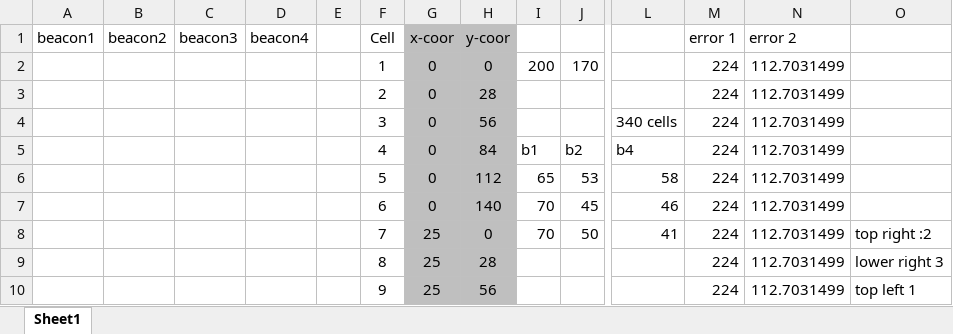
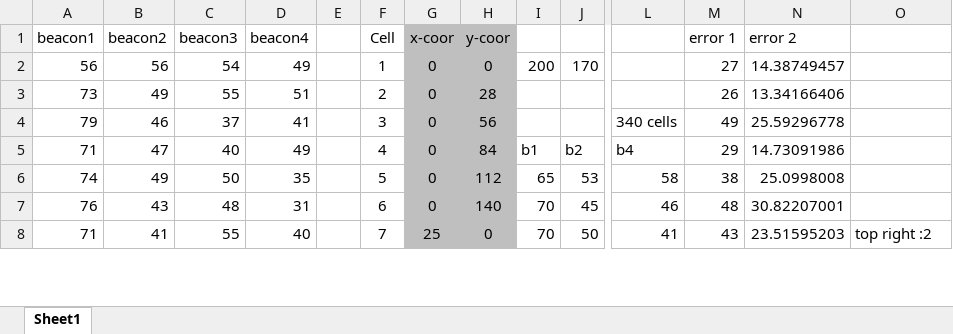
Before and after one commit to estherlu/EC544_Group4, an Excel workbook: challenge#5/KNN_Data-2.xlsx, sheet Sheet1, drawn as a sheet; only a part is shown, gaps mark what is left out; values as stored, in another font and other column widths than the file's, no borders; removed rows and columns are numbered as before the commit, all else as after; rows hold the shown columns only; the diff covers the shown part only; the diff names each change by its address in the sheet, - before the commit and + after, or states it on an @@ line.

Commit message:
data

```diff
--- a/challenge#5/KNN_Data-2.xlsx (sheet Sheet1)
+++ b/challenge#5/KNN_Data-2.xlsx (sheet Sheet1)
-row 2:  |  |  |  |  | 1 | 0 | 0 | 200 | 170 |  | 224 | 112.7031499
-row 3:  |  |  |  |  | 2 | 0 | 28 |  |  |  | 224 | 112.7031499
-row 4:  |  |  |  |  | 3 | 0 | 56 |  |  | 340 cells | 224 | 112.7031499
+row 2: 56 | 56 | 54 | 49 |  | 1 | 0 | 0 | 200 | 170 |  | 27 | 14.38749457
+row 3: 73 | 49 | 55 | 51 |  | 2 | 0 | 28 |  |  |  | 26 | 13.34166406
+row 4: 79 | 46 | 37 | 41 |  | 3 | 0 | 56 |  |  | 340 cells | 49 | 25.59296778
-A5 (beacon1): (empty)
+A5 (beacon1): 71
-B5 (beacon2): (empty)
+B5 (beacon2): 47
-C5 (beacon3): (empty)
+C5 (beacon3): 40
-D5 (beacon4): (empty)
+D5 (beacon4): 49
-M5 (error 1): 224
+M5 (error 1): 29
-N5 (error 2): 112.7031499
+N5 (error 2): 14.73091986
-A6 (beacon1): (empty)
+A6 (beacon1): 74
-B6 (beacon2): (empty)
+B6 (beacon2): 49
-C6 (beacon3): (empty)
+C6 (beacon3): 50
-D6 (beacon4): (empty)
+D6 (beacon4): 35
-M6 (error 1): 224
+M6 (error 1): 38
-N6 (error 2): 112.7031499
+N6 (error 2): 25.0998008
-A7 (beacon1): (empty)
+A7 (beacon1): 76
-B7 (beacon2): (empty)
+B7 (beacon2): 43
-C7 (beacon3): (empty)
+C7 (beacon3): 48
-D7 (beacon4): (empty)
+D7 (beacon4): 31
-M7 (error 1): 224
+M7 (error 1): 48
-N7 (error 2): 112.7031499
+N7 (error 2): 30.82207001
-A8 (beacon1): (empty)
+A8 (beacon1): 71
-B8 (beacon2): (empty)
+B8 (beacon2): 41
-C8 (beacon3): (empty)
+C8 (beacon3): 55
-D8 (beacon4): (empty)
+D8 (beacon4): 40
-M8 (error 1): 224
+M8 (error 1): 43
-N8 (error 2): 112.7031499
+N8 (error 2): 23.51595203
-row 9:  |  |  |  |  | 8 | 25 | 28 |  |  |  | 224 | 112.7031499 | lower right 3
-row 10:  |  |  |  |  | 9 | 25 | 56 |  |  |  | 224 | 112.7031499 | top left 1
```
Also changed, not shown: 43 added rows, 35 removed rows and 4 edited cells elsewhere in this sheet.
